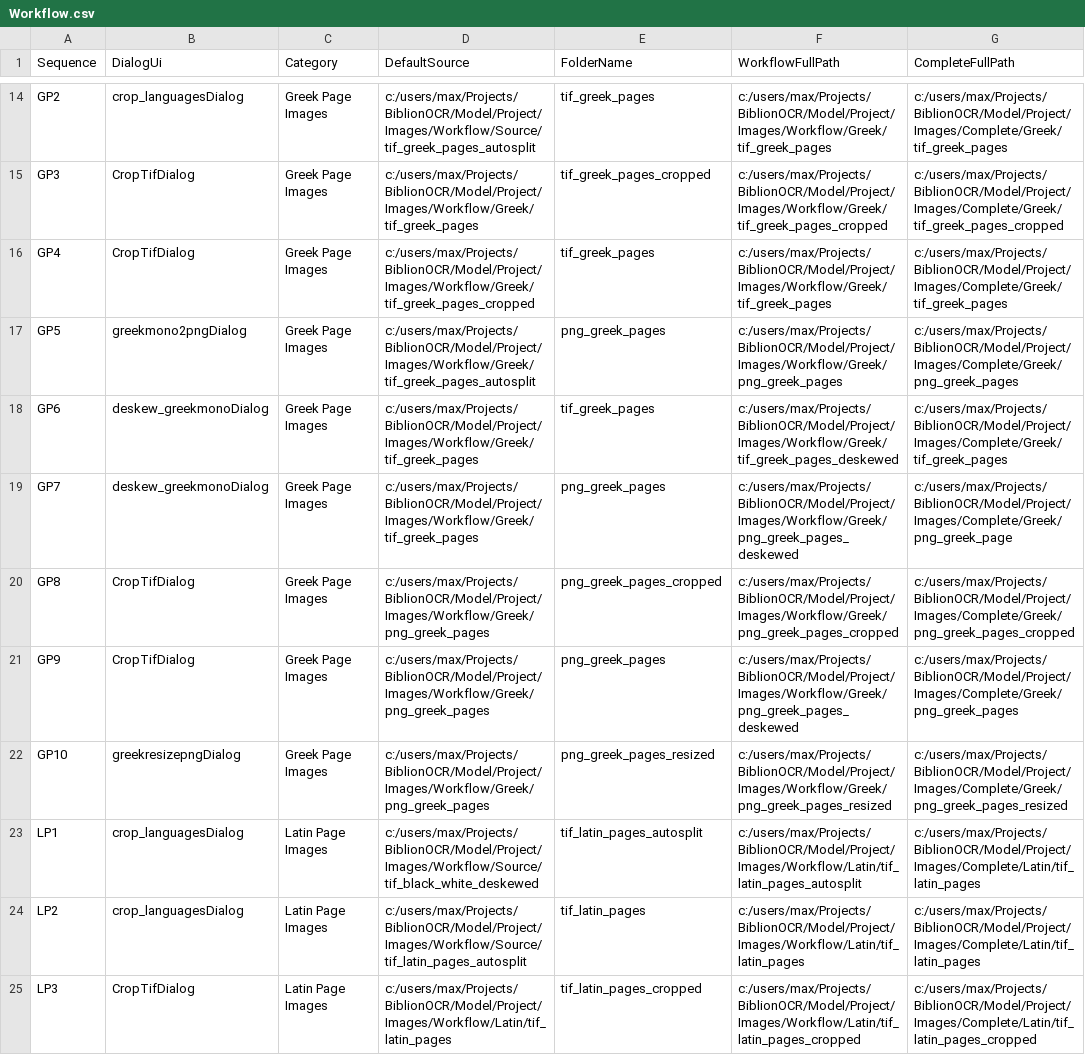
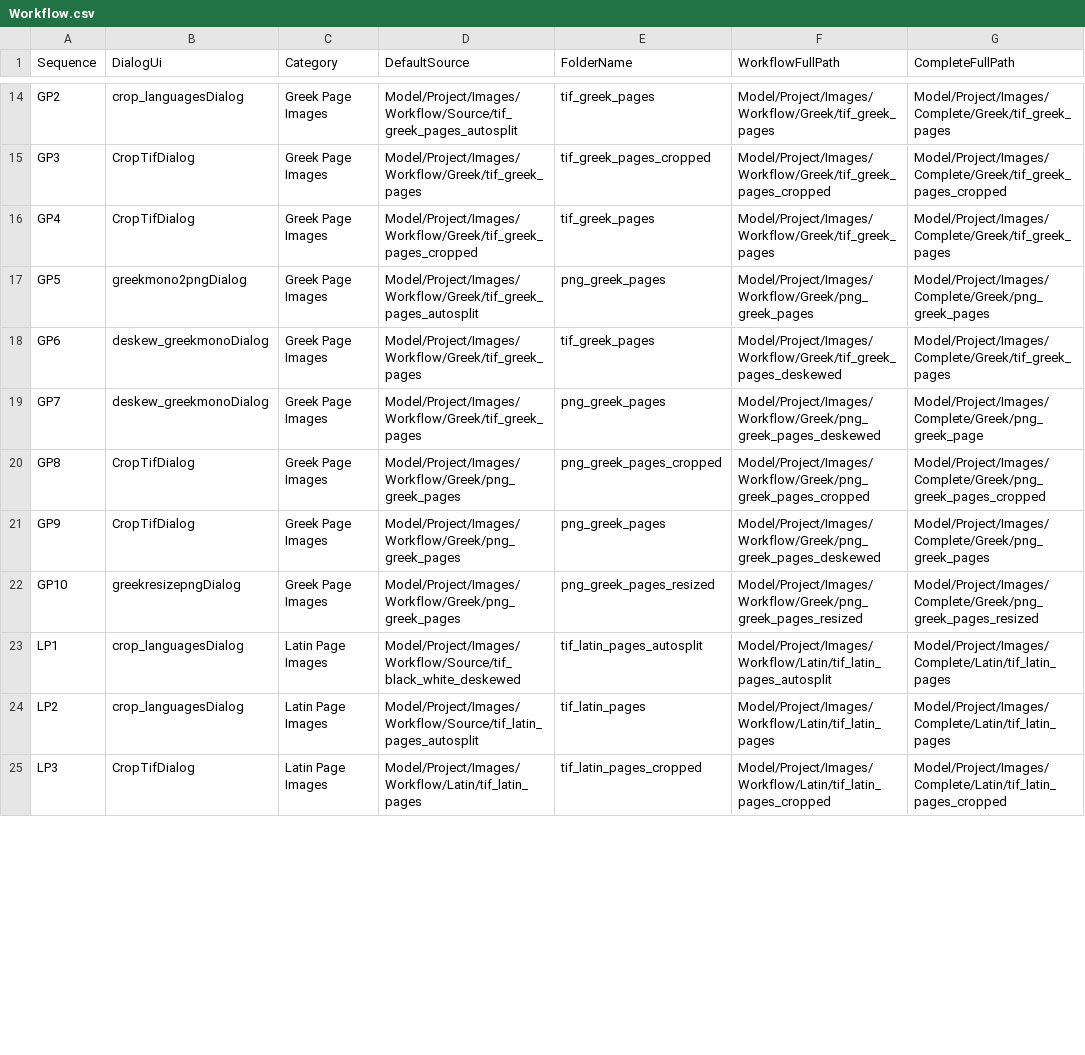
Before and after one commit to preachermax/BiblionOCR, a CSV file: Model/Project/Data/csv/Workflow.csv, drawn as a sheet; only a part is shown, gaps mark what is left out; the diff covers the shown part only; the diff names each change by its address in the sheet, - before the commit and + after, or states it on an @@ line.

```diff
--- a/Model/Project/Data/csv/Workflow.csv
+++ b/Model/Project/Data/csv/Workflow.csv
-D14 (DefaultSource): c:/users/max/Projects/BiblionOCR/Model/Project/Images/Workflow/Source/tif_greek_pages_autosplit
+D14 (DefaultSource): Model/Project/Images/Workflow/Source/tif_greek_pages_autosplit
-F14 (WorkflowFullPath): c:/users/max/Projects/BiblionOCR/Model/Project/Images/Workflow/Greek/tif_greek_pages
+F14 (WorkflowFullPath): Model/Project/Images/Workflow/Greek/tif_greek_pages
-G14 (CompleteFullPath): c:/users/max/Projects/BiblionOCR/Model/Project/Images/Complete/Greek/tif_greek_pages
+G14 (CompleteFullPath): Model/Project/Images/Complete/Greek/tif_greek_pages
-D15 (DefaultSource): c:/users/max/Projects/BiblionOCR/Model/Project/Images/Workflow/Greek/tif_greek_pages
+D15 (DefaultSource): Model/Project/Images/Workflow/Greek/tif_greek_pages
-F15 (WorkflowFullPath): c:/users/max/Projects/BiblionOCR/Model/Project/Images/Workflow/Greek/tif_greek_pages_cropped
+F15 (WorkflowFullPath): Model/Project/Images/Workflow/Greek/tif_greek_pages_cropped
-G15 (CompleteFullPath): c:/users/max/Projects/BiblionOCR/Model/Project/Images/Complete/Greek/tif_greek_pages_cropped
+G15 (CompleteFullPath): Model/Project/Images/Complete/Greek/tif_greek_pages_cropped
-D16 (DefaultSource): c:/users/max/Projects/BiblionOCR/Model/Project/Images/Workflow/Greek/tif_greek_pages_cropped
+D16 (DefaultSource): Model/Project/Images/Workflow/Greek/tif_greek_pages_cropped
-F16 (WorkflowFullPath): c:/users/max/Projects/BiblionOCR/Model/Project/Images/Workflow/Greek/tif_greek_pages
+F16 (WorkflowFullPath): Model/Project/Images/Workflow/Greek/tif_greek_pages
-G16 (CompleteFullPath): c:/users/max/Projects/BiblionOCR/Model/Project/Images/Complete/Greek/tif_greek_pages
+G16 (CompleteFullPath): Model/Project/Images/Complete/Greek/tif_greek_pages
-D17 (DefaultSource): c:/users/max/Projects/BiblionOCR/Model/Project/Images/Workflow/Greek/tif_greek_pages_autosplit
+D17 (DefaultSource): Model/Project/Images/Workflow/Greek/tif_greek_pages_autosplit
-F17 (WorkflowFullPath): c:/users/max/Projects/BiblionOCR/Model/Project/Images/Workflow/Greek/png_greek_pages
+F17 (WorkflowFullPath): Model/Project/Images/Workflow/Greek/png_greek_pages
-G17 (CompleteFullPath): c:/users/max/Projects/BiblionOCR/Model/Project/Images/Complete/Greek/png_greek_pages
+G17 (CompleteFullPath): Model/Project/Images/Complete/Greek/png_greek_pages
-D18:D19 (DefaultSource): c:/users/max/Projects/BiblionOCR/Model/Project/Images/Workflow/Greek/tif_greek_pages
+D18:D19 (DefaultSource): Model/Project/Images/Workflow/Greek/tif_greek_pages
-F18 (WorkflowFullPath): c:/users/max/Projects/BiblionOCR/Model/Project/Images/Workflow/Greek/tif_greek_pages_deskewed
+F18 (WorkflowFullPath): Model/Project/Images/Workflow/Greek/tif_greek_pages_deskewed
-G18 (CompleteFullPath): c:/users/max/Projects/BiblionOCR/Model/Project/Images/Complete/Greek/tif_greek_pages
+G18 (CompleteFullPath): Model/Project/Images/Complete/Greek/tif_greek_pages
-F19 (WorkflowFullPath): c:/users/max/Projects/BiblionOCR/Model/Project/Images/Workflow/Greek/png_greek_pages_deskewed
+F19 (WorkflowFullPath): Model/Project/Images/Workflow/Greek/png_greek_pages_deskewed
-G19 (CompleteFullPath): c:/users/max/Projects/BiblionOCR/Model/Project/Images/Complete/Greek/png_greek_page
+G19 (CompleteFullPath): Model/Project/Images/Complete/Greek/png_greek_page
-D20:D22 (DefaultSource): c:/users/max/Projects/BiblionOCR/Model/Project/Images/Workflow/Greek/png_greek_pages
+D20:D22 (DefaultSource): Model/Project/Images/Workflow/Greek/png_greek_pages
-F20 (WorkflowFullPath): c:/users/max/Projects/BiblionOCR/Model/Project/Images/Workflow/Greek/png_greek_pages_cropped
+F20 (WorkflowFullPath): Model/Project/Images/Workflow/Greek/png_greek_pages_cropped
-G20 (CompleteFullPath): c:/users/max/Projects/BiblionOCR/Model/Project/Images/Complete/Greek/png_greek_pages_cropped
+G20 (CompleteFullPath): Model/Project/Images/Complete/Greek/png_greek_pages_cropped
-F21 (WorkflowFullPath): c:/users/max/Projects/BiblionOCR/Model/Project/Images/Workflow/Greek/png_greek_pages_deskewed
+F21 (WorkflowFullPath): Model/Project/Images/Workflow/Greek/png_greek_pages_deskewed
-G21 (CompleteFullPath): c:/users/max/Projects/BiblionOCR/Model/Project/Images/Complete/Greek/png_greek_pages
+G21 (CompleteFullPath): Model/Project/Images/Complete/Greek/png_greek_pages
-F22 (WorkflowFullPath): c:/users/max/Projects/BiblionOCR/Model/Project/Images/Workflow/Greek/png_greek_pages_resized
+F22 (WorkflowFullPath): Model/Project/Images/Workflow/Greek/png_greek_pages_resized
-G22 (CompleteFullPath): c:/users/max/Projects/BiblionOCR/Model/Project/Images/Complete/Greek/png_greek_pages_resized
+G22 (CompleteFullPath): Model/Project/Images/Complete/Greek/png_greek_pages_resized
-D23 (DefaultSource): c:/users/max/Projects/BiblionOCR/Model/Project/Images/Workflow/Source/tif_black_white_deskewed
+D23 (DefaultSource): Model/Project/Images/Workflow/Source/tif_black_white_deskewed
-F23 (WorkflowFullPath): c:/users/max/Projects/BiblionOCR/Model/Project/Images/Workflow/Latin/tif_latin_pages_autosplit
+F23 (WorkflowFullPath): Model/Project/Images/Workflow/Latin/tif_latin_pages_autosplit
-G23:G24 (CompleteFullPath): c:/users/max/Projects/BiblionOCR/Model/Project/Images/Complete/Latin/tif_latin_pages
+G23:G24 (CompleteFullPath): Model/Project/Images/Complete/Latin/tif_latin_pages
-D24 (DefaultSource): c:/users/max/Projects/BiblionOCR/Model/Project/Images/Workflow/Source/tif_latin_pages_autosplit
+D24 (DefaultSource): Model/Project/Images/Workflow/Source/tif_latin_pages_autosplit
-F24 (WorkflowFullPath): c:/users/max/Projects/BiblionOCR/Model/Project/Images/Workflow/Latin/tif_latin_pages
+F24 (WorkflowFullPath): Model/Project/Images/Workflow/Latin/tif_latin_pages
-D25 (DefaultSource): c:/users/max/Projects/BiblionOCR/Model/Project/Images/Workflow/Latin/tif_latin_pages
+D25 (DefaultSource): Model/Project/Images/Workflow/Latin/tif_latin_pages
-F25 (WorkflowFullPath): c:/users/max/Projects/BiblionOCR/Model/Project/Images/Workflow/Latin/tif_latin_pages_cropped
+F25 (WorkflowFullPath): Model/Project/Images/Workflow/Latin/tif_latin_pages_cropped
-G25 (CompleteFullPath): c:/users/max/Projects/BiblionOCR/Model/Project/Images/Complete/Latin/tif_latin_pages_cropped
+G25 (CompleteFullPath): Model/Project/Images/Complete/Latin/tif_latin_pages_cropped
```
Also changed, not shown: 141 edited cells elsewhere in this file, Model/Project/Data/csv/GrounderSession.csv, Model/Project/Data/csv/Session.csv, 12 other files.
